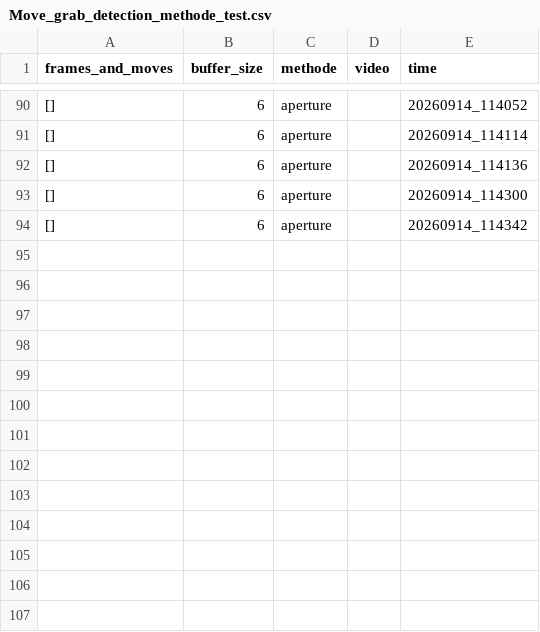
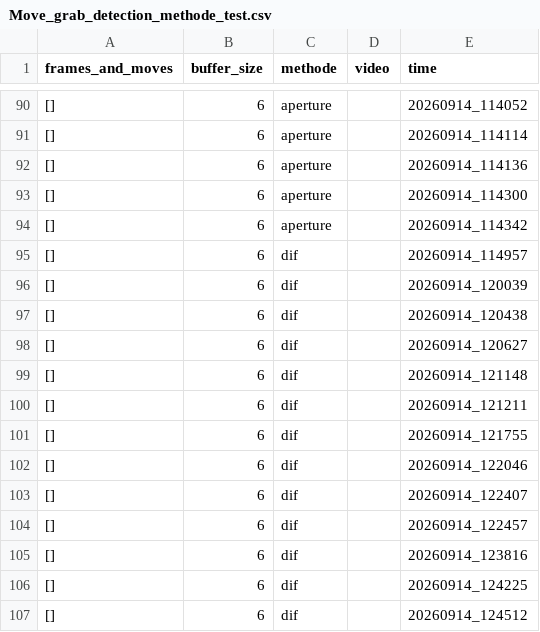
Before and after one commit to Eulelarve/Masterarbeit, a CSV file: python-code/Move_grab_detection_methode_test.csv, drawn as a sheet; only a part is shown, gaps mark what is left out.

```diff
--- a/python-code/Move_grab_detection_methode_test.csv
+++ b/python-code/Move_grab_detection_methode_test.csv
@@ -94 +94,14 @@ frames_and_moves,buffer_size,methode,video,time
 [],6,aperture,,20260914_114342
+[],6,dif,,20260914_114957
+[],6,dif,,20260914_120039
+[],6,dif,,20260914_120438
+[],6,dif,,20260914_120627
+[],6,dif,,20260914_121148
+[],6,dif,,20260914_121211
+[],6,dif,,20260914_121755
+[],6,dif,,20260914_122046
+[],6,dif,,20260914_122407
+[],6,dif,,20260914_122457
+[],6,dif,,20260914_123816
+[],6,dif,,20260914_124225
+[],6,dif,,20260914_124512
```
Also changed, not shown: python-code/HAND_detektionmethod_TEST.csv, 3 other files.
